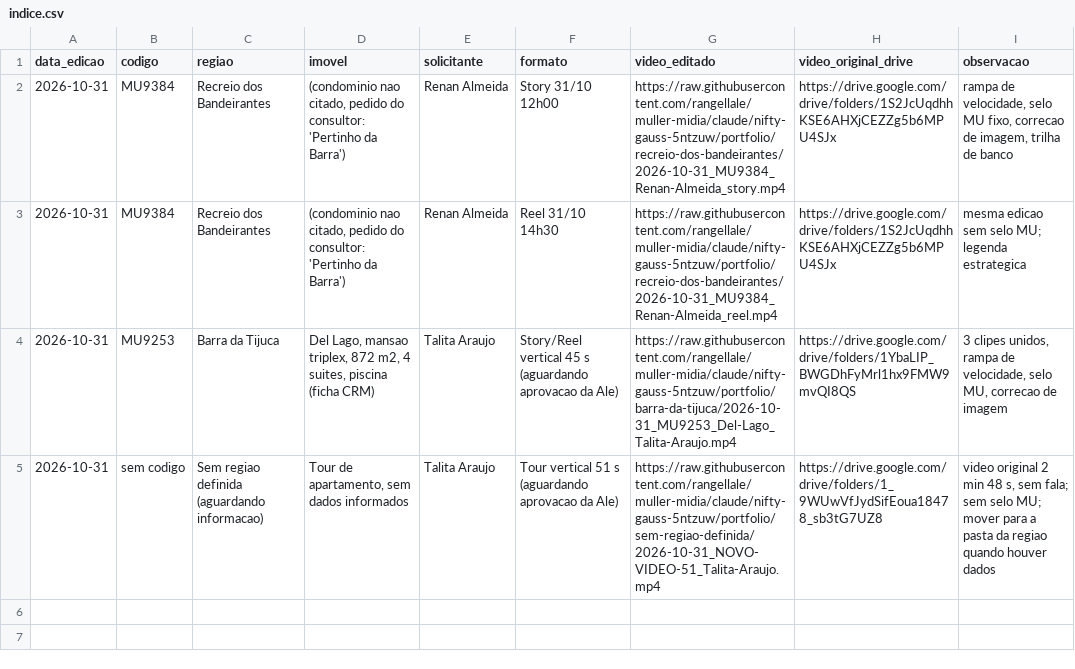
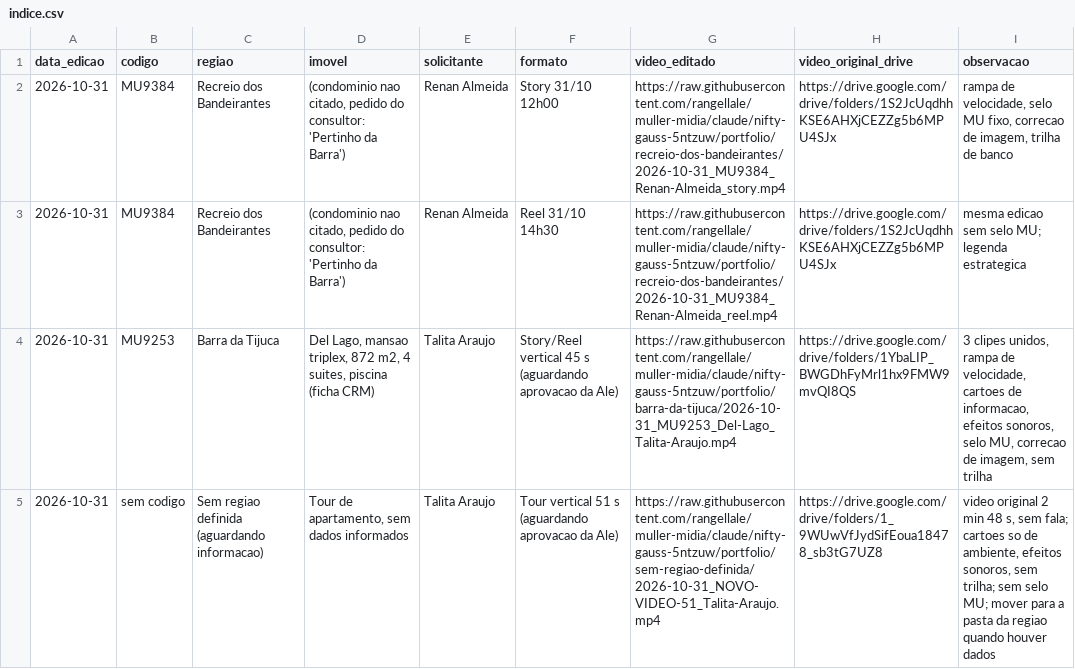
Before and after one commit to rangellale/muller-midia, a CSV file: portfolio/indice.csv, drawn as a sheet.

```diff
--- a/portfolio/indice.csv
+++ b/portfolio/indice.csv
@@ -3,3 +3,3 @@ data_edicao,codigo,regiao,imovel,solicitante,formato,video_editado,video_origina
 2026-10-31,MU9384,Recreio dos Bandeirantes,"(condominio nao citado, pedido do consultor: 'Pertinho da Barra')",Renan Almeida,Reel 31/10 14h30,https://raw.githubusercontent.com/rangellale/muller-midia/claude/nifty-gauss-5ntzuw/portfolio/recreio-dos-bandeirantes/2026-10-31_MU9384_Renan-Almeida_reel.mp4,https://drive.google.com/drive/folders/1S2JcUqdhhKSE6AHXjCEZZg5b6MPU4SJx,mesma edicao sem selo MU; legenda estrategica
-2026-10-31,MU9253,Barra da Tijuca,"Del Lago, mansao triplex, 872 m2, 4 suites, piscina (ficha CRM)",Talita Araujo,Story/Reel vertical 45 s (aguardando aprovacao da Ale),https://raw.githubusercontent.com/rangellale/muller-midia/claude/nifty-gauss-5ntzuw/portfolio/barra-da-tijuca/2026-10-31_MU9253_Del-Lago_Talita-Araujo.mp4,https://drive.google.com/drive/folders/1YbaLIP_BWGDhFyMrl1hx9FMW9mvQI8QS,"3 clipes unidos, rampa de velocidade, selo MU, correcao de imagem"
-2026-10-31,sem codigo,Sem regiao definida (aguardando informacao),"Tour de apartamento, sem dados informados",Talita Araujo,Tour vertical 51 s (aguardando aprovacao da Ale),https://raw.githubusercontent.com/rangellale/muller-midia/claude/nifty-gauss-5ntzuw/portfolio/sem-regiao-definida/2026-10-31_NOVO-VIDEO-51_Talita-Araujo.mp4,https://drive.google.com/drive/folders/1_9WUwVfJydSifEoua18478_sb3tG7UZ8,"video original 2 min 48 s, sem fala; sem selo MU; mover para a pasta da regiao quando houver dados"
+2026-10-31,MU9253,Barra da Tijuca,"Del Lago, mansao triplex, 872 m2, 4 suites, piscina (ficha CRM)",Talita Araujo,Story/Reel vertical 45 s (aguardando aprovacao da Ale),https://raw.githubusercontent.com/rangellale/muller-midia/claude/nifty-gauss-5ntzuw/portfolio/barra-da-tijuca/2026-10-31_MU9253_Del-Lago_Talita-Araujo.mp4,https://drive.google.com/drive/folders/1YbaLIP_BWGDhFyMrl1hx9FMW9mvQI8QS,"3 clipes unidos, rampa de velocidade, cartoes de informacao, efeitos sonoros, selo MU, correcao de imagem, sem trilha"
+2026-10-31,sem codigo,Sem regiao definida (aguardando informacao),"Tour de apartamento, sem dados informados",Talita Araujo,Tour vertical 51 s (aguardando aprovacao da Ale),https://raw.githubusercontent.com/rangellale/muller-midia/claude/nifty-gauss-5ntzuw/portfolio/sem-regiao-definida/2026-10-31_NOVO-VIDEO-51_Talita-Araujo.mp4,https://drive.google.com/drive/folders/1_9WUwVfJydSifEoua18478_sb3tG7UZ8,"video original 2 min 48 s, sem fala; cartoes so de ambiente, efeitos sonoros, sem trilha; sem selo MU; mover para a pasta da regiao quando houver dados"
```
Also changed, not shown: 2 other files.
